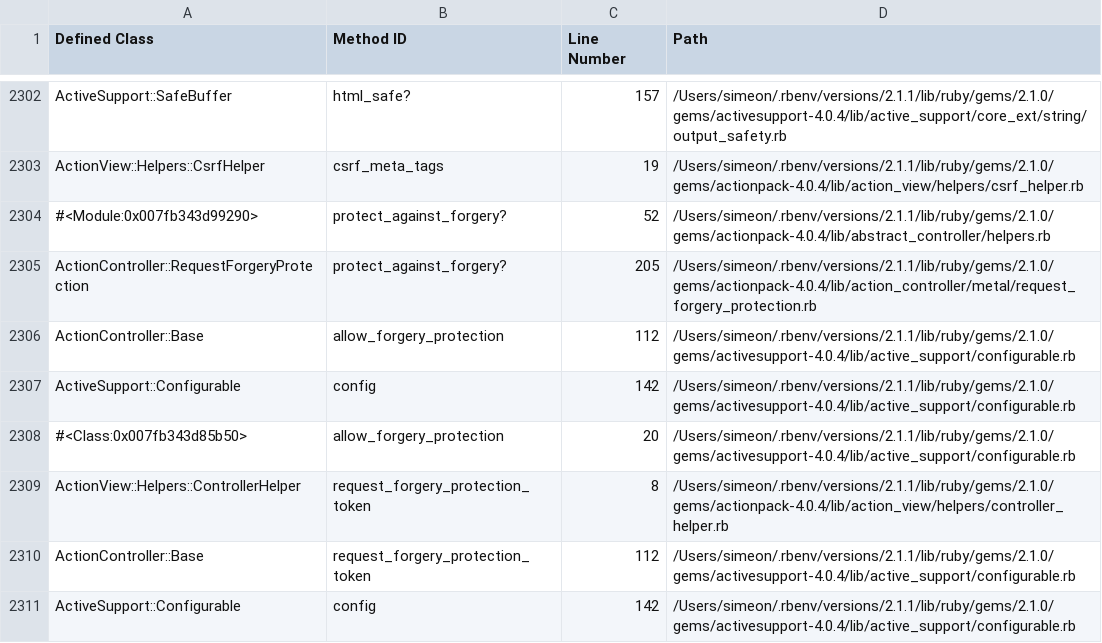
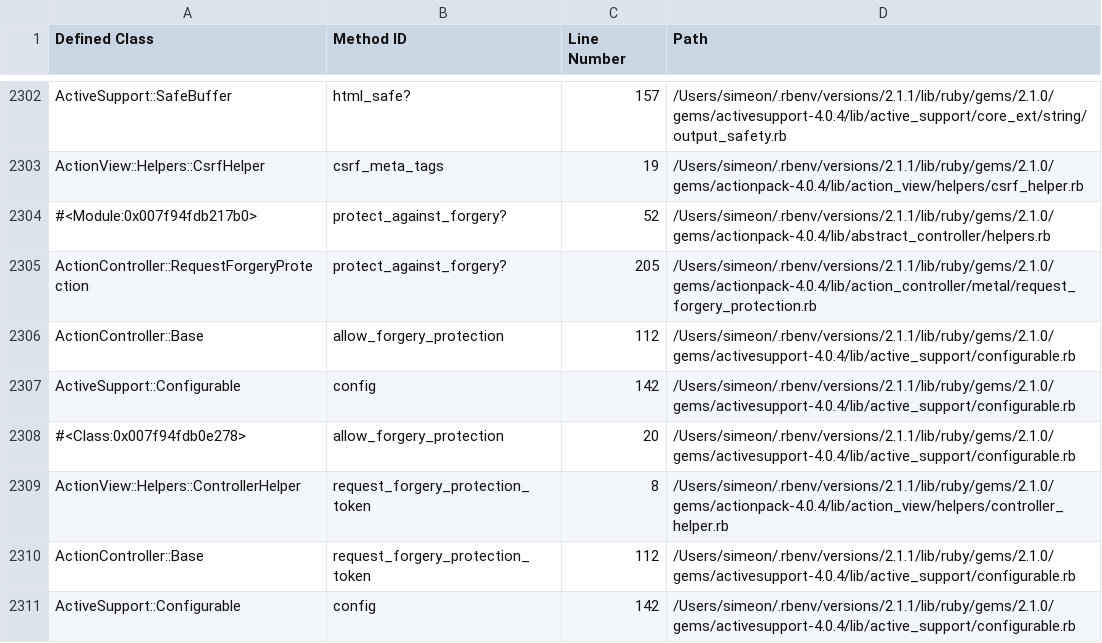
Before and after one commit to simeonwillbanks/rails-request-2-docs, a CSV file: traces/posts_GET_raw.csv, drawn as a sheet; only a part is shown, gaps mark what is left out; the diff covers the shown part only.

```diff
--- a/traces/posts_GET_raw.csv
+++ b/traces/posts_GET_raw.csv
@@ -2303,3 +2303,3 @@ ActiveSupport::SafeBuffer,html_safe?,157,/Users/simeon/.rbenv/versions/2.1.1/lib
 ActionView::Helpers::CsrfHelper,csrf_meta_tags,19,/Users/simeon/.rbenv/versions/2.1.1/lib/ruby/gems/2.1.0/gems/actionpack-4.0.4/lib/action_view/helpers/csrf_helper.rb
-#<Module:0x007fb343d99290>,protect_against_forgery?,52,/Users/simeon/.rbenv/versions/2.1.1/lib/ruby/gems/2.1.0/gems/actionpack-4.0.4/lib/abstract_controller/helpers.rb
+#<Module:0x007f94fdb217b0>,protect_against_forgery?,52,/Users/simeon/.rbenv/versions/2.1.1/lib/ruby/gems/2.1.0/gems/actionpack-4.0.4/lib/abstract_controller/helpers.rb
 ActionController::RequestForgeryProtection,protect_against_forgery?,205,/Users/simeon/.rbenv/versions/2.1.1/lib/ruby/gems/2.1.0/gems/actionpack-4.0.4/lib/action_controller/metal/request_forgery_protection.rb
@@ -2307,3 +2307,3 @@ ActionController::Base,allow_forgery_protection,112,/Users/simeon/.rbenv/version
 ActiveSupport::Configurable,config,142,/Users/simeon/.rbenv/versions/2.1.1/lib/ruby/gems/2.1.0/gems/activesupport-4.0.4/lib/active_support/configurable.rb
-#<Class:0x007fb343d85b50>,allow_forgery_protection,20,/Users/simeon/.rbenv/versions/2.1.1/lib/ruby/gems/2.1.0/gems/activesupport-4.0.4/lib/active_support/configurable.rb
+#<Class:0x007f94fdb0e278>,allow_forgery_protection,20,/Users/simeon/.rbenv/versions/2.1.1/lib/ruby/gems/2.1.0/gems/activesupport-4.0.4/lib/active_support/configurable.rb
 ActionView::Helpers::ControllerHelper,request_forgery_protection_token,8,/Users/simeon/.rbenv/versions/2.1.1/lib/ruby/gems/2.1.0/gems/actionpack-4.0.4/lib/action_view/helpers/controller_helper.rb
```
Also changed, not shown: 71 edited cells elsewhere in this file, traces/index_GET_raw.csv, traces/posts_POST_raw.csv, 51 other files.
